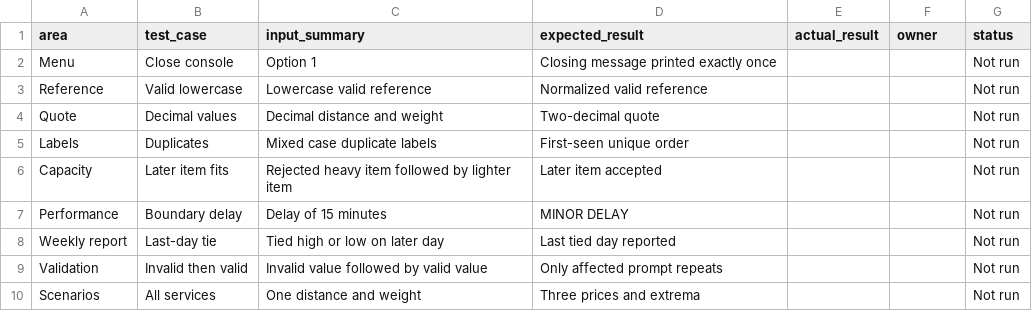
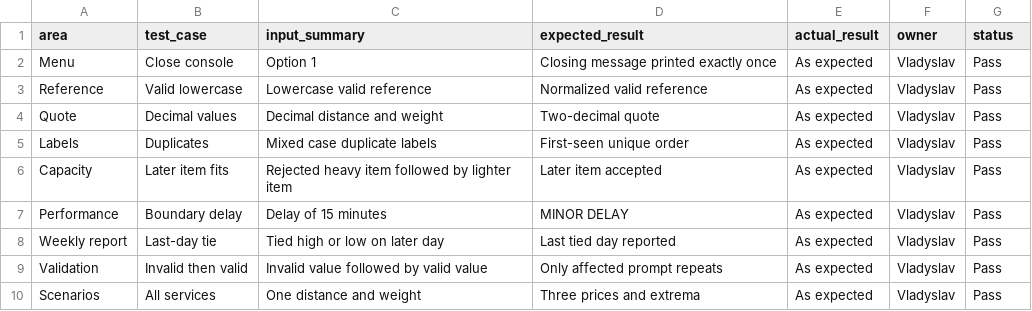
Before and after one commit to antonpanton06/harborflow, a CSV file: test-ledger.csv, drawn as a sheet.

Commit message:
Fix reference, capacity, quote validation, comparison output; update test ledger

```diff
--- a/test-ledger.csv
+++ b/test-ledger.csv
@@ -1,10 +1,10 @@
 area,test_case,input_summary,expected_result,actual_result,owner,status
-Menu,Close console,Option 1,Closing message printed exactly once,,,Not run
-Reference,Valid lowercase,Lowercase valid reference,Normalized valid reference,,,Not run
-Quote,Decimal values,Decimal distance and weight,Two-decimal quote,,,Not run
-Labels,Duplicates,Mixed case duplicate labels,First-seen unique order,,,Not run
-Capacity,Later item fits,Rejected heavy item followed by lighter item,Later item accepted,,,Not run
-Performance,Boundary delay,Delay of 15 minutes,MINOR DELAY,,,Not run
-Weekly report,Last-day tie,Tied high or low on later day,Last tied day reported,,,Not run
-Validation,Invalid then valid,Invalid value followed by valid value,Only affected prompt repeats,,,Not run
-Scenarios,All services,One distance and weight,Three prices and extrema,,,Not run
+Menu,Close console,Option 1,Closing message printed exactly once,As expected,Vladyslav,Pass
+Reference,Valid lowercase,Lowercase valid reference,Normalized valid reference,As expected,Vladyslav,Pass
+Quote,Decimal values,Decimal distance and weight,Two-decimal quote,As expected,Vladyslav,Pass
+Labels,Duplicates,Mixed case duplicate labels,First-seen unique order,As expected,Vladyslav,Pass
+Capacity,Later item fits,Rejected heavy item followed by lighter item,Later item accepted,As expected,Vladyslav,Pass
+Performance,Boundary delay,Delay of 15 minutes,MINOR DELAY,As expected,Vladyslav,Pass
+Weekly report,Last-day tie,Tied high or low on later day,Last tied day reported,As expected,Vladyslav,Pass
+Validation,Invalid then valid,Invalid value followed by valid value,Only affected prompt repeats,As expected,Vladyslav,Pass
+Scenarios,All services,One distance and weight,Three prices and extrema,As expected,Vladyslav,Pass
```
Also changed, not shown: 1 other file.
